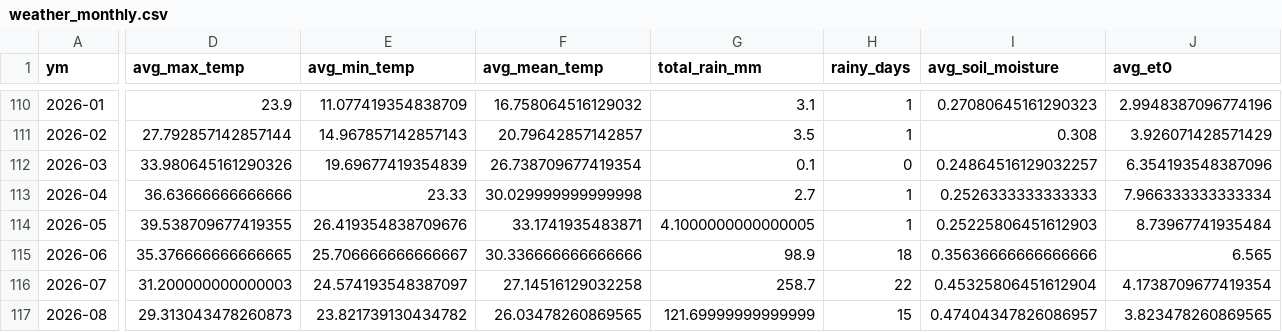
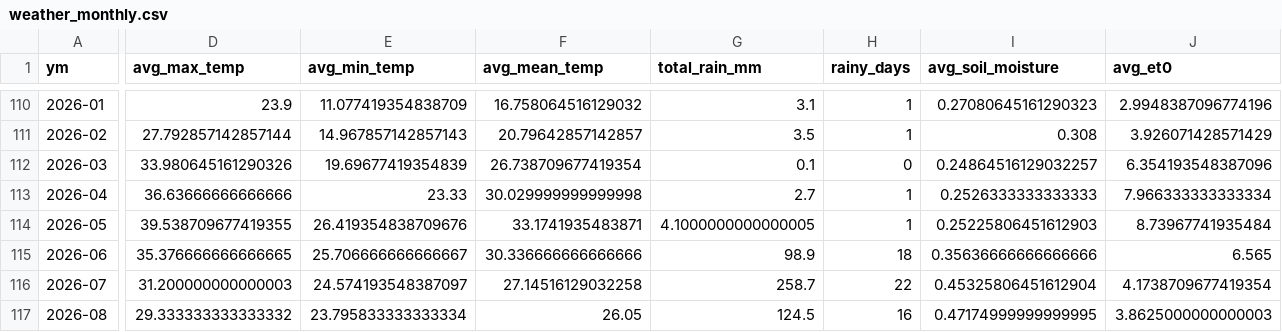
Before and after one commit to Prayas-dev-acc/mandi, a CSV file: weather_monthly.csv, drawn as a sheet; only a part is shown, gaps mark what is left out; the diff covers the shown part only; the diff names each change by its address in the sheet, - before the commit and + after, or states it on an @@ line.

```diff
--- a/weather_monthly.csv
+++ b/weather_monthly.csv
-D117 (avg_max_temp): 29.313043478260873
+D117 (avg_max_temp): 29.333333333333332
-E117 (avg_min_temp): 23.821739130434782
+E117 (avg_min_temp): 23.795833333333334
-F117 (avg_mean_temp): 26.03478260869565
+F117 (avg_mean_temp): 26.05
-G117 (total_rain_mm): 121.69999999999999
+G117 (total_rain_mm): 124.5
-H117 (rainy_days): 15
+H117 (rainy_days): 16
-I117 (avg_soil_moisture): 0.47404347826086957
+I117 (avg_soil_moisture): 0.47174999999999995
-J117 (avg_et0): 3.823478260869565
+J117 (avg_et0): 3.8625000000000003
```
Also changed, not shown: 3 edited cells elsewhere in this file, 2 other files.
